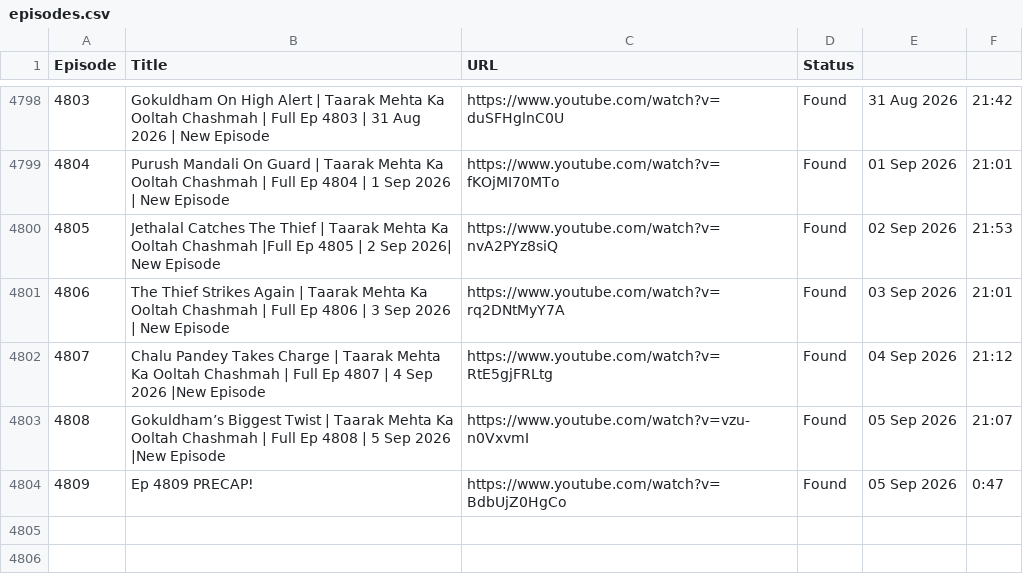
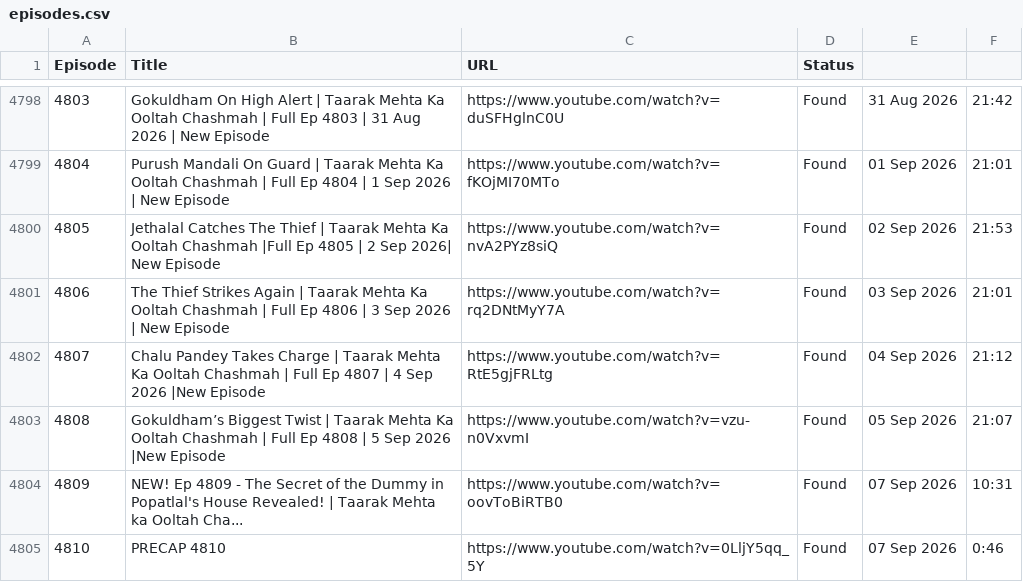
Before and after one commit to CodeMasterAbhishek/Daily-Dose-of-TMOCK, a CSV file: data/episodes.csv, drawn as a sheet; only a part is shown, gaps mark what is left out; addresses are those after the commit; the diff names each change by its address in the sheet, - before the commit and + after, or states it on an @@ line.

```diff
--- a/data/episodes.csv
+++ b/data/episodes.csv
+row 4804: 4809 | NEW! Ep 4809 - The Secret of the Dummy in Popatlal's House Revealed! | Taarak Mehta ka Ooltah Cha... | https://www.youtube.com/watch?v=oovToBiRTB0 | Found | 07 Sep 2026 | 10:31
@@ column A (Episode) renumbered from row 4805 down @@
-B4805 (Title): Ep 4809 PRECAP!
+B4805 (Title): PRECAP 4810
-C4805 (URL): https://www.youtube.com/watch?v=BdbUjZ0HgCo
+C4805 (URL): https://www.youtube.com/watch?v=0LljY5qq_5Y
-E4805: 05 Sep 2026
+E4805: 07 Sep 2026
-F4805: 0:47
+F4805: 0:46
```
Also changed, not shown: 2 other files.
